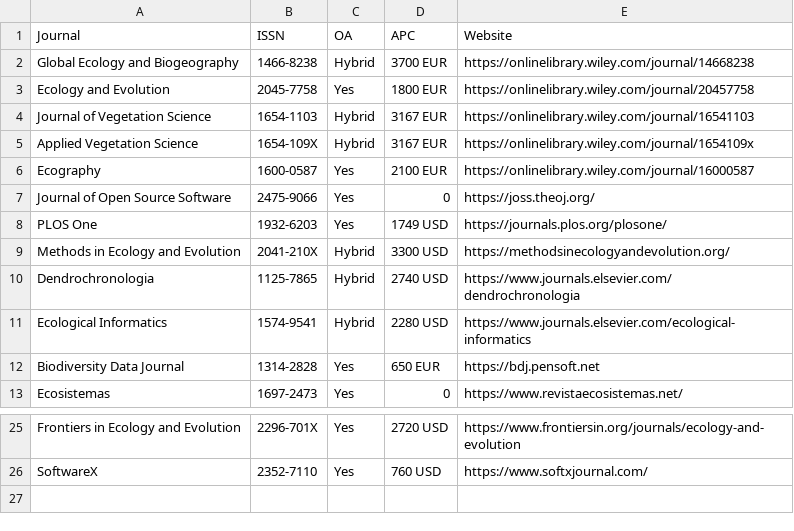
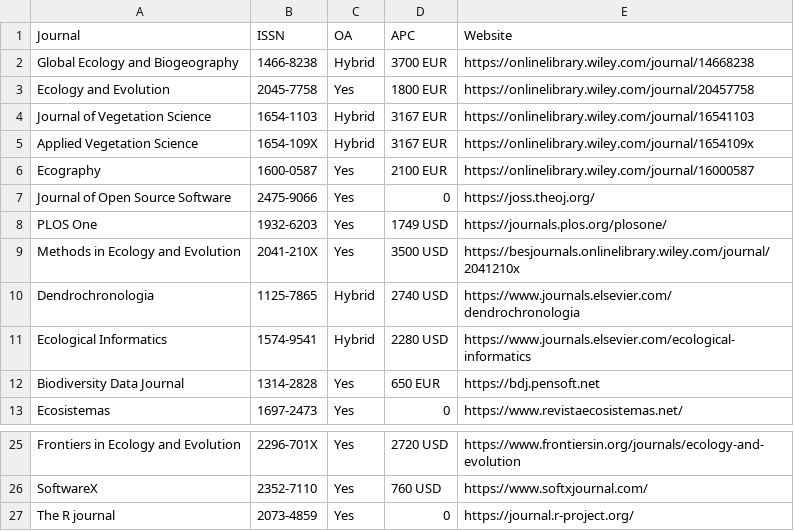
Before and after one commit to Pakillo/journals-software-ecology, a CSV file: journals_software_ecology.csv, drawn as a sheet; only a part is shown, gaps mark what is left out.

Commit message:
add R journal and update MEE APC

```diff
--- a/journals_software_ecology.csv
+++ b/journals_software_ecology.csv
@@ -8,3 +8,3 @@ Journal of Open Source Software,2475-9066,Yes,0,https://joss.theoj.org/
 PLOS One,1932-6203,Yes,1749 USD,https://journals.plos.org/plosone/
-Methods in Ecology and Evolution,2041-210X,Hybrid,3300 USD,https://methodsinecologyandevolution.org/
+Methods in Ecology and Evolution,2041-210X,Yes,3500 USD,https://besjournals.onlinelibrary.wiley.com/journal/2041210x
 Dendrochronologia,1125-7865,Hybrid,2740 USD,https://www.journals.elsevier.com/dendrochronologia
@@ -26 +26,2 @@ Frontiers in Ecology and Evolution,2296-701X,Yes,2720 USD,https://www.frontiersi
 SoftwareX,2352-7110,Yes,760 USD,https://www.softxjournal.com/
+The R journal,2073-4859,Yes,0,https://journal.r-project.org/
```
Also changed, not shown: 1 other file.
